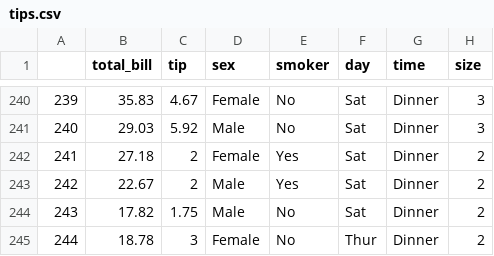
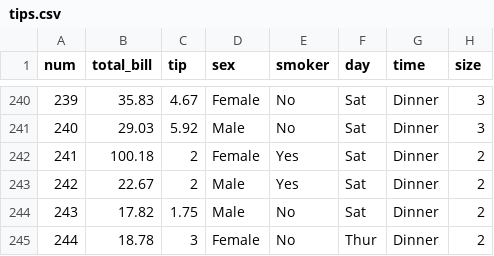
Before and after one commit to Andrew3100/DataScience, a CSV file: tips.csv, drawn as a sheet; only a part is shown, gaps mark what is left out; the diff names each change by its address in the sheet, - before the commit and + after, or states it on an @@ line.

```diff
--- a/tips.csv
+++ b/tips.csv
-A1: (empty)
+A1: num
-B242 (total_bill): 27.18
+B242 (total_bill): 100.18
```
Also changed, not shown: 1 other file.
